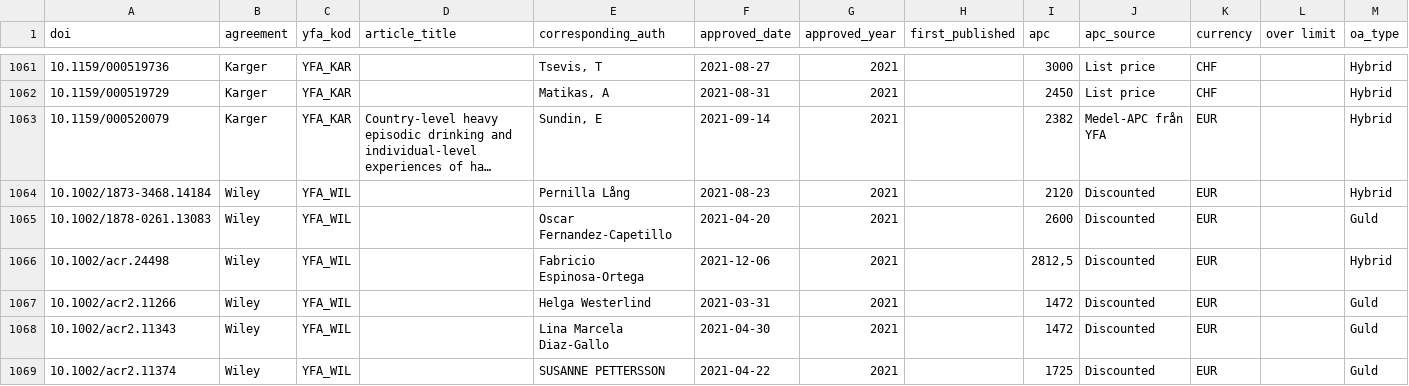
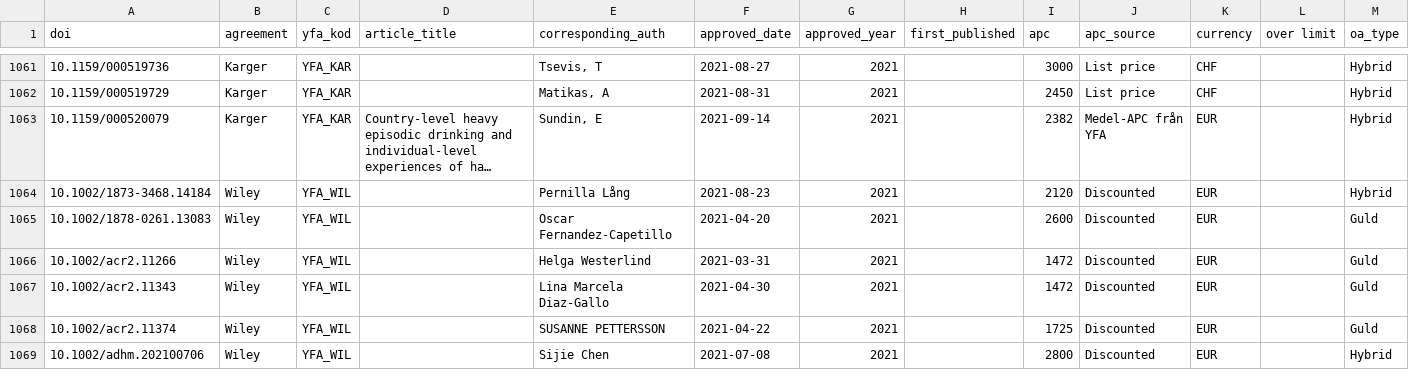
Before and after one commit to KIBiblioteket/OA-data, a CSV file: 2021_BK_Publikationer_inom_avtal_KIB.csv, drawn as a sheet; only a part is shown, gaps mark what is left out; the shorter side is filled out with more unchanged rows; long unchanged cells end in ….

Commit message:
Remove dublicate BK 2020 - 2021
concerns 10.1002/acr.24498

```diff
--- a/2021_BK_Publikationer_inom_avtal_KIB.csv
+++ b/2021_BK_Publikationer_inom_avtal_KIB.csv
@@ -1065,3 +1065,2 @@
 10.1002/1878-0261.13083;Wiley;YFA_WIL;;Oscar Fernandez-Capetillo;2021-04-20;2021;;2600;Discounted;EUR;;Guld
-10.1002/acr.24498;Wiley;YFA_WIL;;Fabricio Espinosa-Ortega;2021-12-06;2021;;2812,5;Discounted;EUR;;Hybrid
 10.1002/acr2.11266;Wiley;YFA_WIL;;Helga Westerlind;2021-03-31;2021;;1472;Discounted;EUR;;Guld
```
